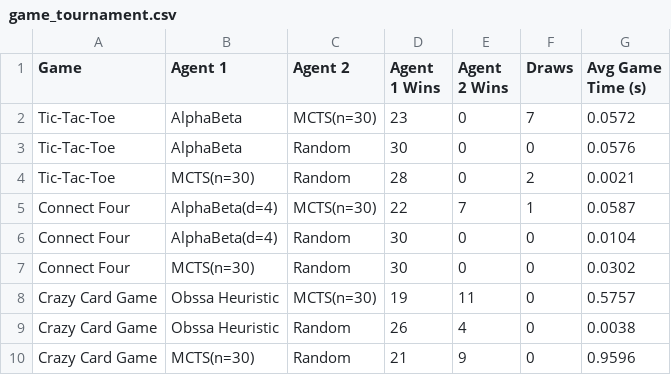
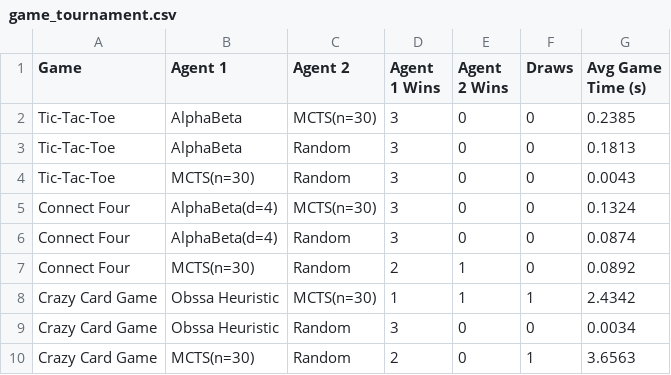
Before and after one commit to ob22a/ai-lab, a CSV file: results/game_tournament.csv, drawn as a sheet.

```diff
--- a/results/game_tournament.csv
+++ b/results/game_tournament.csv
@@ -1,10 +1,10 @@
 Game,Agent 1,Agent 2,Agent 1 Wins,Agent 2 Wins,Draws,Avg Game Time (s)
-Tic-Tac-Toe,AlphaBeta,MCTS(n=30),23,0,7,0.0572
-Tic-Tac-Toe,AlphaBeta,Random,30,0,0,0.0576
-Tic-Tac-Toe,MCTS(n=30),Random,28,0,2,0.0021
-Connect Four,AlphaBeta(d=4),MCTS(n=30),22,7,1,0.0587
-Connect Four,AlphaBeta(d=4),Random,30,0,0,0.0104
-Connect Four,MCTS(n=30),Random,30,0,0,0.0302
-Crazy Card Game,Obssa Heuristic,MCTS(n=30),19,11,0,0.5757
-Crazy Card Game,Obssa Heuristic,Random,26,4,0,0.0038
-Crazy Card Game,MCTS(n=30),Random,21,9,0,0.9596
+Tic-Tac-Toe,AlphaBeta,MCTS(n=30),3,0,0,0.2385
+Tic-Tac-Toe,AlphaBeta,Random,3,0,0,0.1813
+Tic-Tac-Toe,MCTS(n=30),Random,3,0,0,0.0043
+Connect Four,AlphaBeta(d=4),MCTS(n=30),3,0,0,0.1324
+Connect Four,AlphaBeta(d=4),Random,3,0,0,0.0874
+Connect Four,MCTS(n=30),Random,2,1,0,0.0892
+Crazy Card Game,Obssa Heuristic,MCTS(n=30),1,1,1,2.4342
+Crazy Card Game,Obssa Heuristic,Random,3,0,0,0.0034
+Crazy Card Game,MCTS(n=30),Random,2,0,1,3.6563
```
Also changed, not shown: results/local_search_nqueens.csv, results/local_search_tsp.csv, 23 other files.
